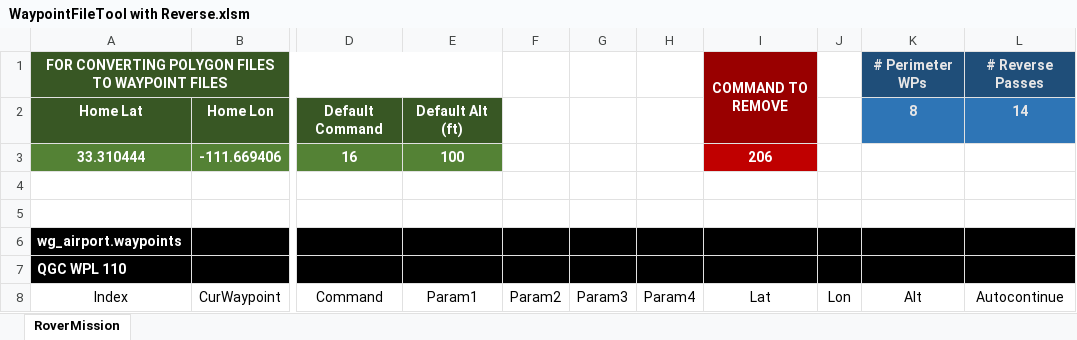
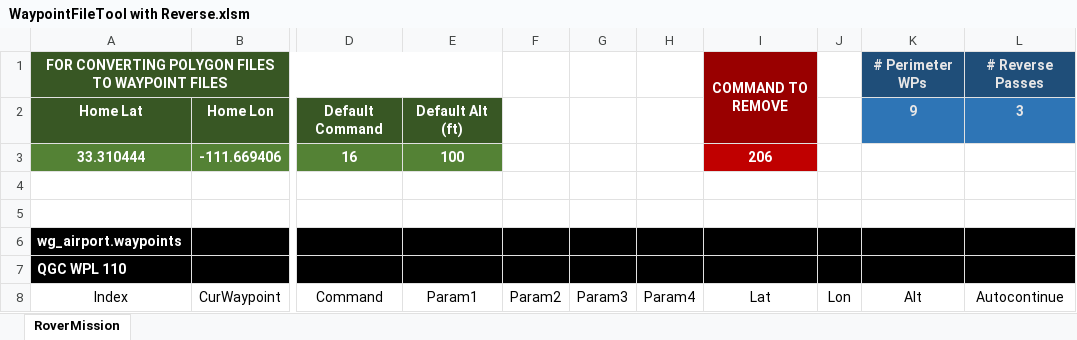
Before and after one commit to yuri-rage/ArduRover_Mower, an Excel workbook: WaypointFileTool with Reverse.xlsm, sheet RoverMission, drawn as a sheet; only a part is shown, gaps mark what is left out; values as stored, in another font and other column widths than the file's, no borders; charts and pictures and table styles not drawn; the diff covers the shown part only; the diff names each change by its address in the sheet, - before the commit and + after, or states it on an @@ line.

```diff
--- a/WaypointFileTool with Reverse.xlsm (sheet RoverMission)
+++ b/WaypointFileTool with Reverse.xlsm (sheet RoverMission)
-K2 (Alt): 8
+K2 (Alt): 9
-L2 (Autocontinue): 14
+L2 (Autocontinue): 3
```
Also changed, not shown: 78 added rows and 11 edited cells elsewhere in this sheet, charts or pictures.
